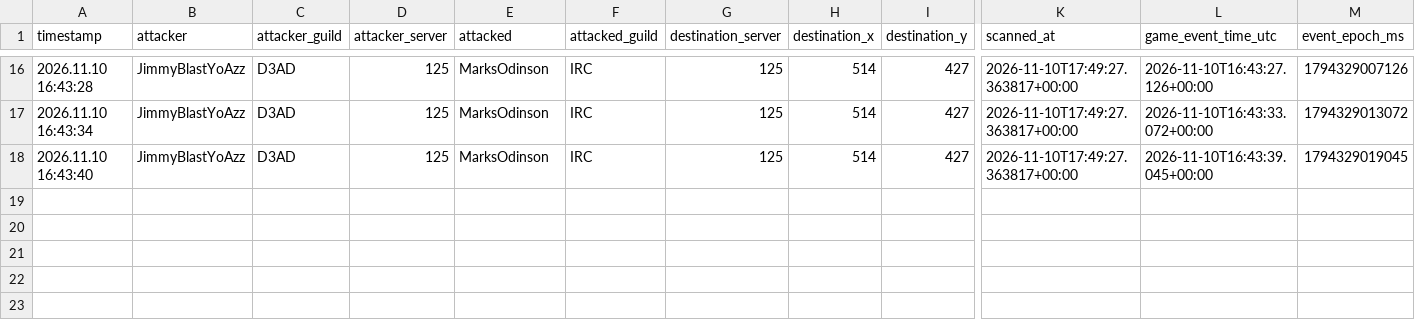
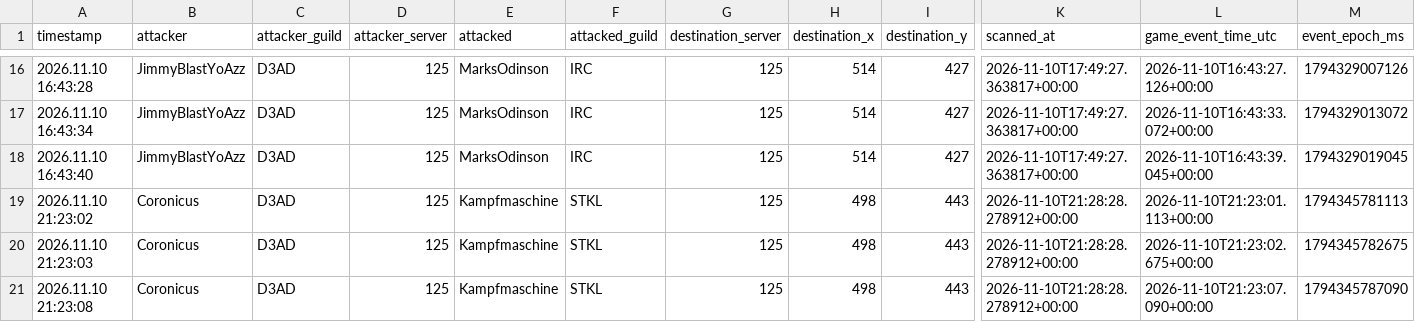
Before and after one commit to tannerr12/Z-Route, a CSV file: data/player_activity/attacks.csv, drawn as a sheet; only a part is shown, gaps mark what is left out; rows hold the shown columns only; the diff names each change by its address in the sheet, - before the commit and + after, or states it on an @@ line.

Commit message:
Update deduplicated Player Activity history

```diff
--- a/data/player_activity/attacks.csv
+++ b/data/player_activity/attacks.csv
+row 19: 2026.11.10 21:23:02 | Coronicus | D3AD | 125 | Kampfmaschine | STKL | 125 | 498 | 443 | 2026-11-10T21:28:28.278912+00:00 | 2026-11-10T21:23:01.113+00:00 | 1794345781113
+row 20: 2026.11.10 21:23:03 | Coronicus | D3AD | 125 | Kampfmaschine | STKL | 125 | 498 | 443 | 2026-11-10T21:28:28.278912+00:00 | 2026-11-10T21:23:02.675+00:00 | 1794345782675
+row 21: 2026.11.10 21:23:08 | Coronicus | D3AD | 125 | Kampfmaschine | STKL | 125 | 498 | 443 | 2026-11-10T21:28:28.278912+00:00 | 2026-11-10T21:23:07.090+00:00 | 1794345787090
```
